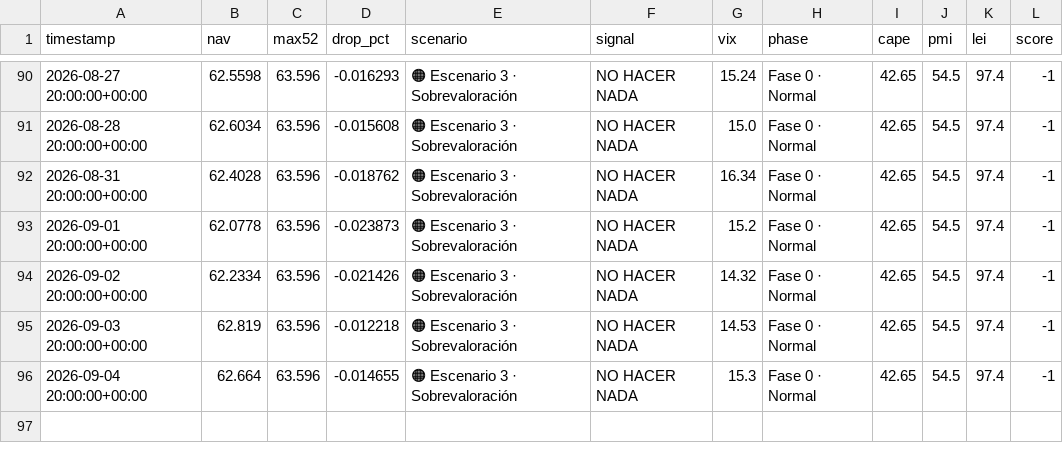
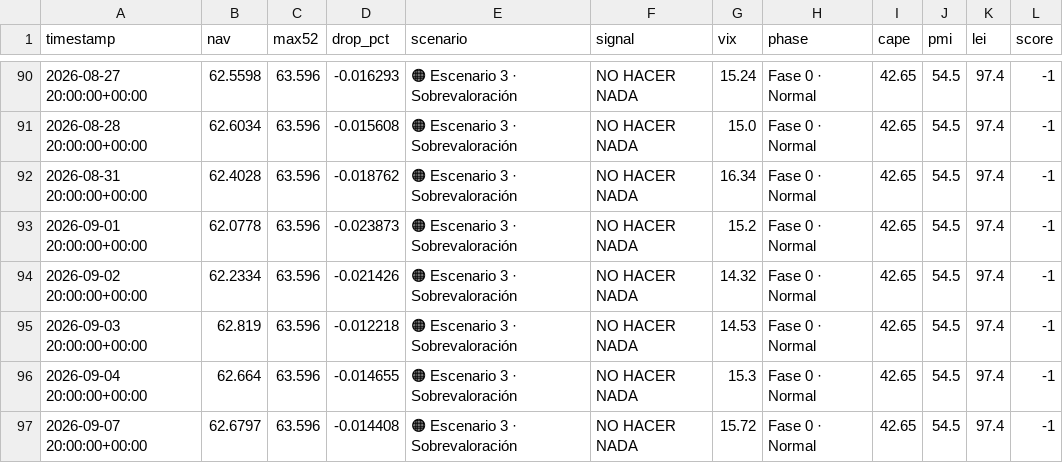
Before and after one commit to franciscosaezgutierrez/core-internal-metrics, a CSV file: data/nav_history.csv, drawn as a sheet; only a part is shown, gaps mark what is left out; the diff names each change by its address in the sheet, - before the commit and + after, or states it on an @@ line.

```diff
--- a/data/nav_history.csv
+++ b/data/nav_history.csv
+row 97: 2026-09-07 20:00:00+00:00 | 62.6797 | 63.596 | -0.014408 | 🟠 Escenario 3 · Sobrevaloración | NO HACER NADA | 15.72 | Fase 0 · Normal | 42.65 | 54.5 | 97.4 | -1
```
Also changed, not shown: 1 other file.
